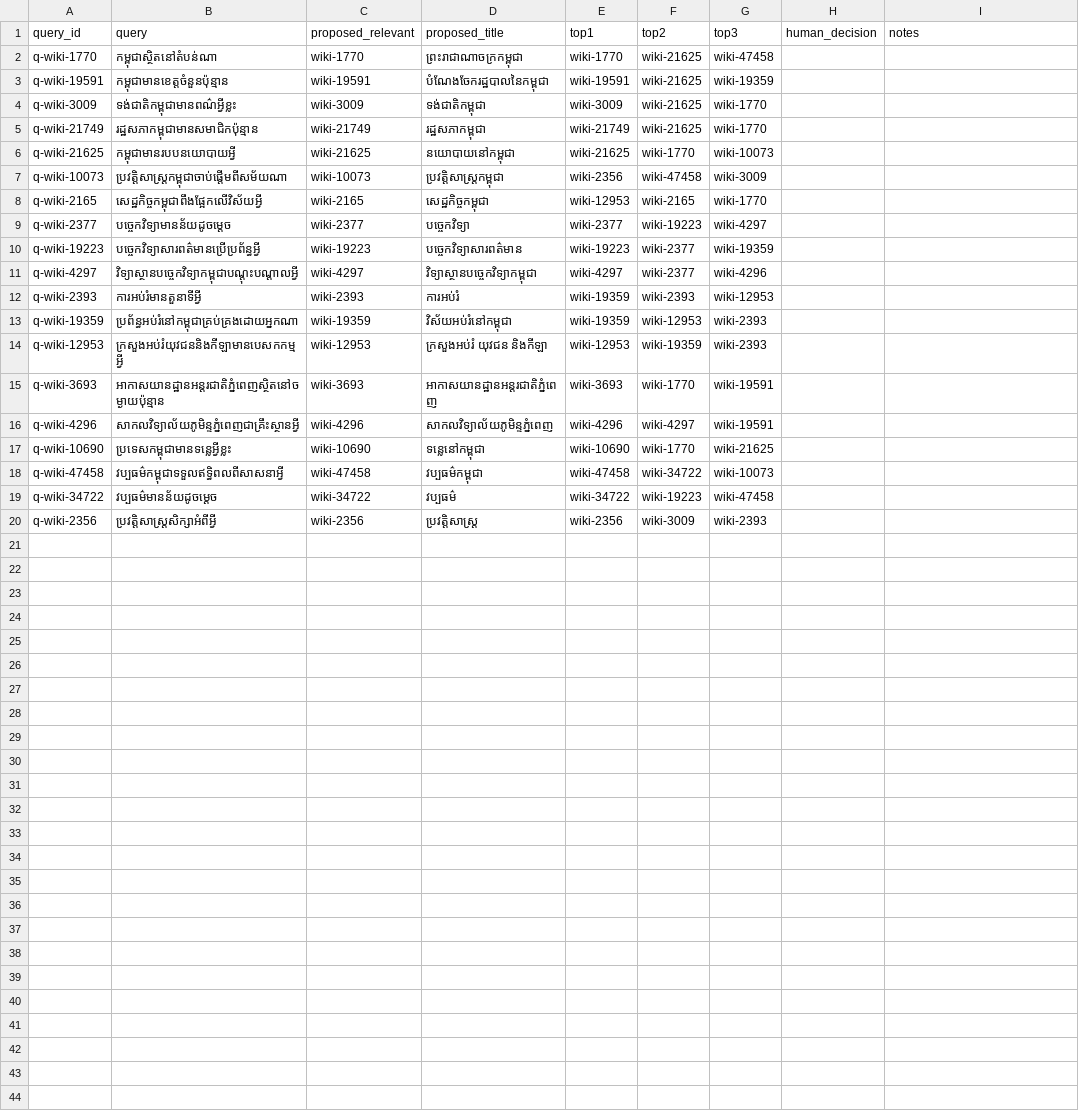
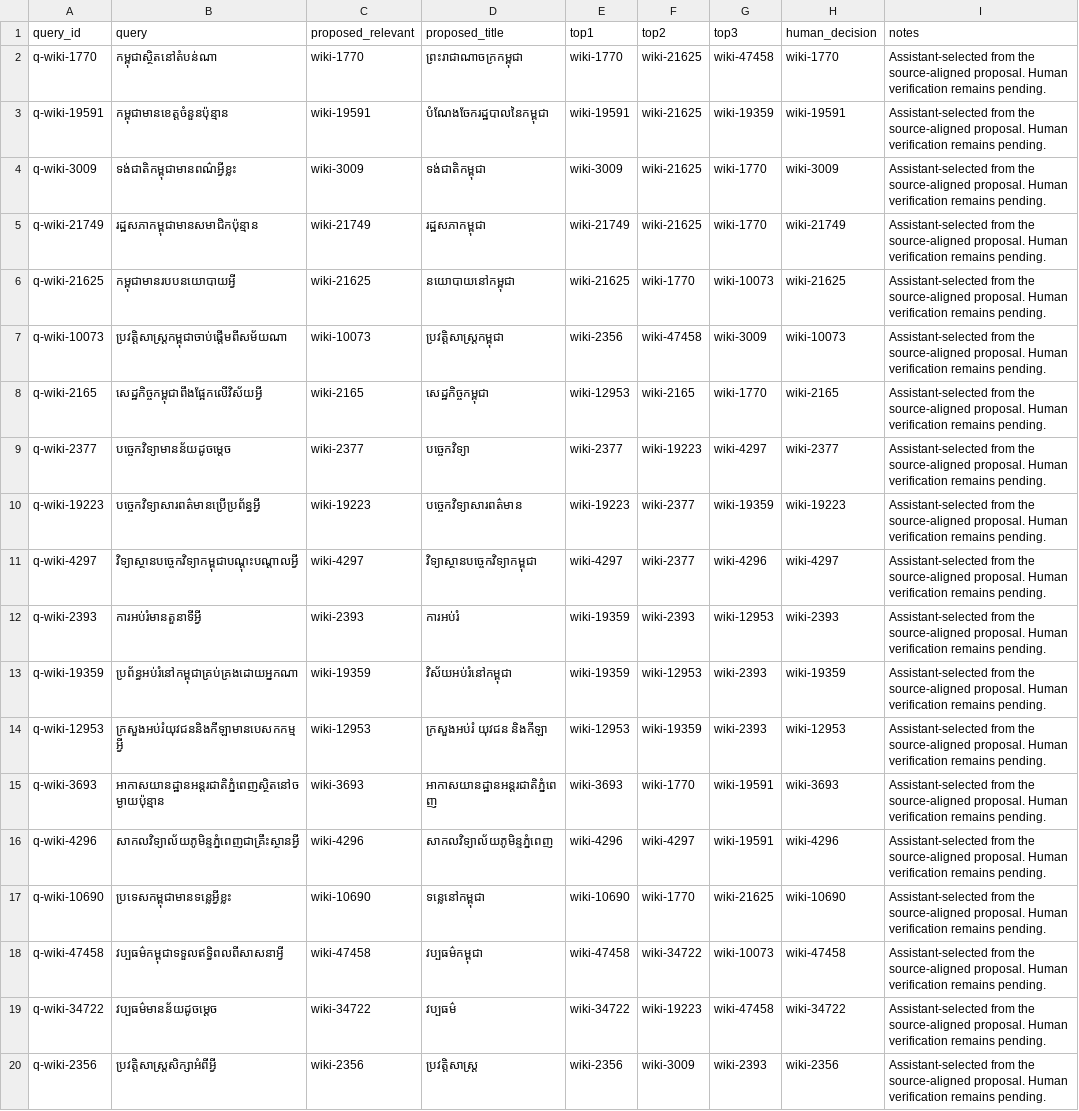
Before and after one commit to sovandara1607/khmerKit, a CSV file: data/real/review-sheet.csv, drawn as a sheet; the diff names each change by its address in the sheet, - before the commit and + after, or states it on an @@ line.

Commit message:
record assistant-reviewed query decisions

```diff
--- a/data/real/review-sheet.csv
+++ b/data/real/review-sheet.csv
-H2 (human_decision): (empty)
+H2 (human_decision): wiki-1770
-I2:I20 (notes): (empty)
+I2:I20 (notes): Assistant-selected from the source-aligned proposal. Human verification remains pending.
-H3 (human_decision): (empty)
+H3 (human_decision): wiki-19591
-H4 (human_decision): (empty)
+H4 (human_decision): wiki-3009
-H5 (human_decision): (empty)
+H5 (human_decision): wiki-21749
-H6 (human_decision): (empty)
+H6 (human_decision): wiki-21625
-H7 (human_decision): (empty)
+H7 (human_decision): wiki-10073
-H8 (human_decision): (empty)
+H8 (human_decision): wiki-2165
-H9 (human_decision): (empty)
+H9 (human_decision): wiki-2377
-H10 (human_decision): (empty)
+H10 (human_decision): wiki-19223
-H11 (human_decision): (empty)
+H11 (human_decision): wiki-4297
-H12 (human_decision): (empty)
+H12 (human_decision): wiki-2393
-H13 (human_decision): (empty)
+H13 (human_decision): wiki-19359
-H14 (human_decision): (empty)
+H14 (human_decision): wiki-12953
-H15 (human_decision): (empty)
+H15 (human_decision): wiki-3693
-H16 (human_decision): (empty)
+H16 (human_decision): wiki-4296
-H17 (human_decision): (empty)
+H17 (human_decision): wiki-10690
-H18 (human_decision): (empty)
+H18 (human_decision): wiki-47458
-H19 (human_decision): (empty)
+H19 (human_decision): wiki-34722
-H20 (human_decision): (empty)
+H20 (human_decision): wiki-2356
```
Also changed, not shown: 5 other files.
